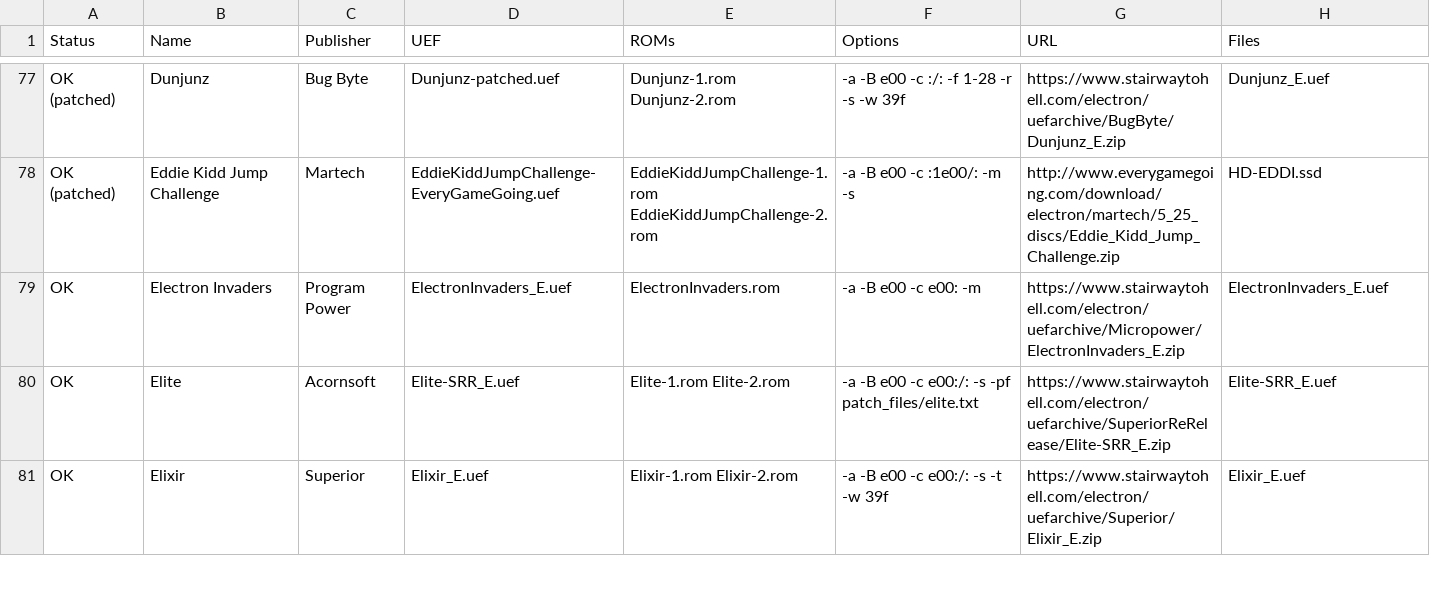
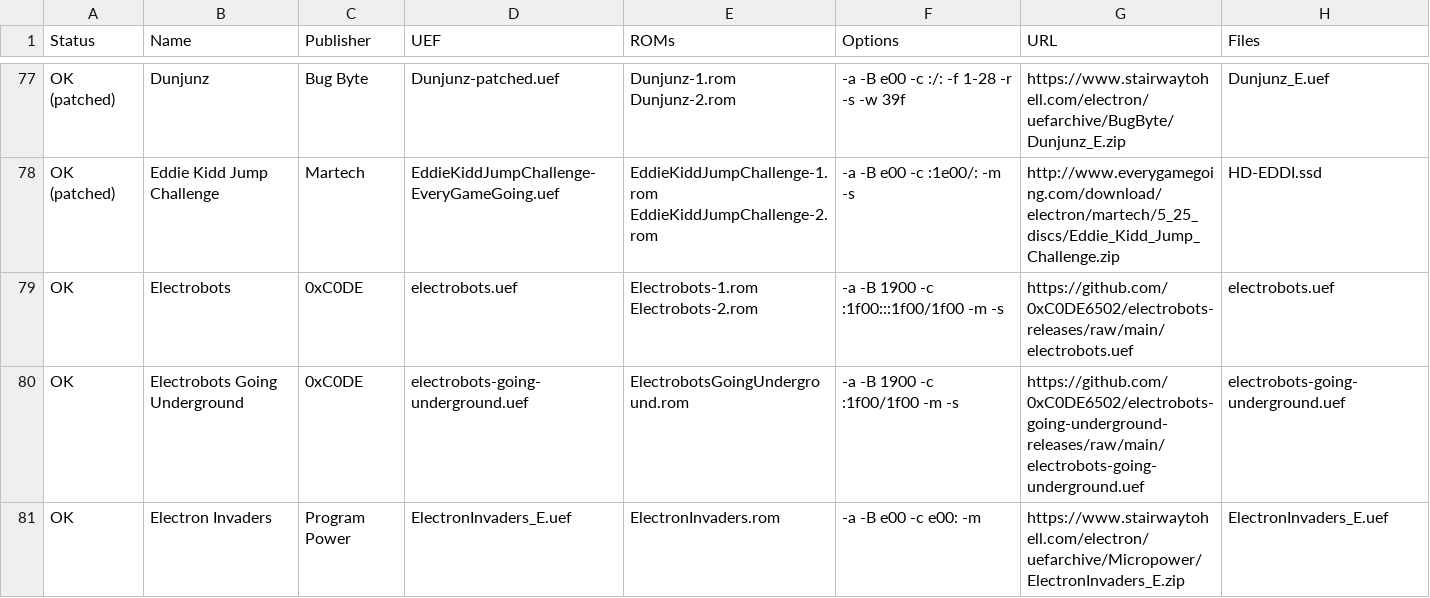
Before and after one commit to stardot/MegaGamesCartridge-ROM-recipes, a CSV file: roms.csv, drawn as a sheet; only a part is shown, gaps mark what is left out; the shorter side is filled out with more unchanged rows; the diff covers the shown part only; the diff names each change by its address in the sheet, - before the commit and + after, or states it on an @@ line.

```diff
--- a/roms.csv
+++ b/roms.csv
+row 79: OK | Electrobots | 0xC0DE | electrobots.uef | Electrobots-1.rom Electrobots-2.rom | -a -B 1900 -c :1f00:::1f00/1f00 -m -s | https://github.com/0xC0DE6502/electrobots-releases/raw/main/electrobots.uef | electrobots.uef
+row 80: OK | Electrobots Going Underground | 0xC0DE | electrobots-going-underground.uef | ElectrobotsGoingUnderground.rom | -a -B 1900 -c :1f00/1f00 -m -s | https://github.com/0xC0DE6502/electrobots-going-underground-releases/raw/main/electrobots-going-underground.uef | electrobots-going-underground.uef
```
Also changed, not shown: 4 added rows elsewhere in this file, 1 other file.
